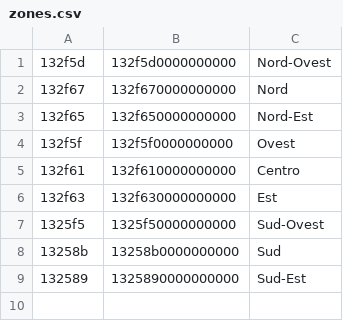
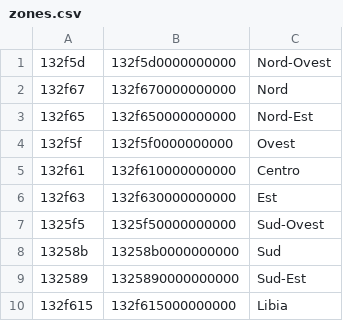
Before and after one commit to Trial4life/Hundo_bot, a CSV file: zones.csv, drawn as a sheet.

Commit message:
Update zones.csv

```diff
--- a/zones.csv
+++ b/zones.csv
@@ -9 +9,2 @@
 132589;1325890000000000;Sud-Est;
+132f615;132f615000000000;Libia;
```
